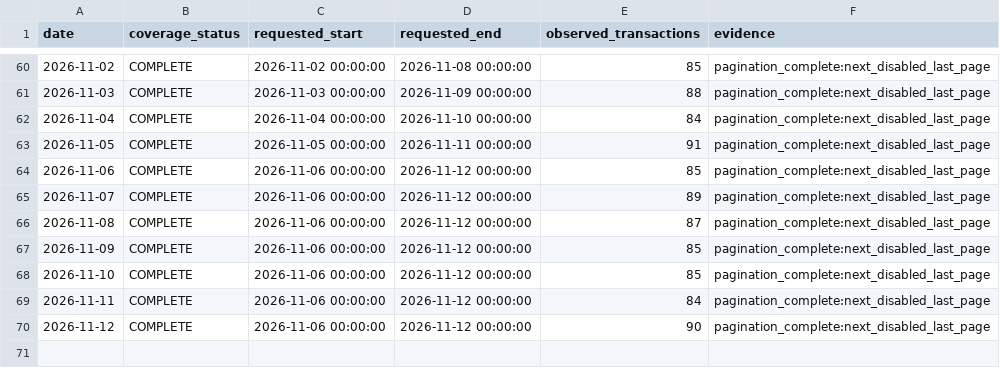
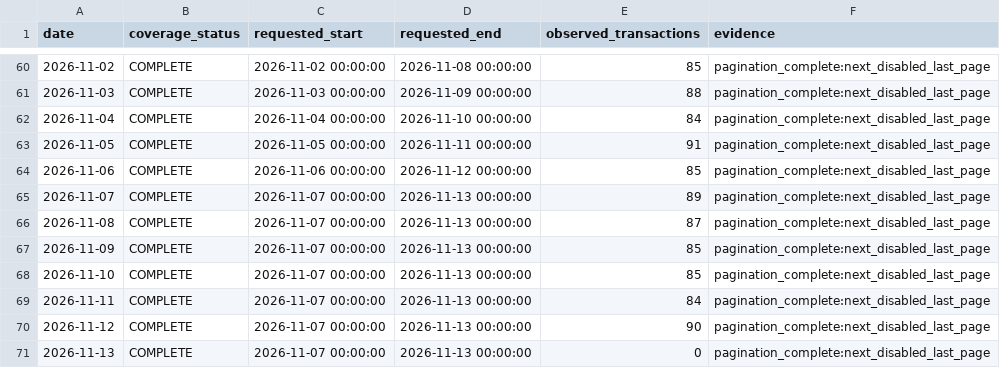
Before and after one commit to peachpin/fueldashboard, a CSV file: data/raw/ujb_coverage_manifest.csv, drawn as a sheet; only a part is shown, gaps mark what is left out.

```diff
--- a/data/raw/ujb_coverage_manifest.csv
+++ b/data/raw/ujb_coverage_manifest.csv
@@ -64,7 +64,8 @@ date,coverage_status,requested_start,requested_end,observed_transactions,evidenc
 2026-11-06,COMPLETE,2026-11-06 00:00:00,2026-11-12 00:00:00,85,pagination_complete:next_disabled_last_page
-2026-11-07,COMPLETE,2026-11-06 00:00:00,2026-11-12 00:00:00,89,pagination_complete:next_disabled_last_page
-2026-11-08,COMPLETE,2026-11-06 00:00:00,2026-11-12 00:00:00,87,pagination_complete:next_disabled_last_page
-2026-11-09,COMPLETE,2026-11-06 00:00:00,2026-11-12 00:00:00,85,pagination_complete:next_disabled_last_page
-2026-11-10,COMPLETE,2026-11-06 00:00:00,2026-11-12 00:00:00,85,pagination_complete:next_disabled_last_page
-2026-11-11,COMPLETE,2026-11-06 00:00:00,2026-11-12 00:00:00,84,pagination_complete:next_disabled_last_page
-2026-11-12,COMPLETE,2026-11-06 00:00:00,2026-11-12 00:00:00,90,pagination_complete:next_disabled_last_page
+2026-11-07,COMPLETE,2026-11-07 00:00:00,2026-11-13 00:00:00,89,pagination_complete:next_disabled_last_page
+2026-11-08,COMPLETE,2026-11-07 00:00:00,2026-11-13 00:00:00,87,pagination_complete:next_disabled_last_page
+2026-11-09,COMPLETE,2026-11-07 00:00:00,2026-11-13 00:00:00,85,pagination_complete:next_disabled_last_page
+2026-11-10,COMPLETE,2026-11-07 00:00:00,2026-11-13 00:00:00,85,pagination_complete:next_disabled_last_page
+2026-11-11,COMPLETE,2026-11-07 00:00:00,2026-11-13 00:00:00,84,pagination_complete:next_disabled_last_page
+2026-11-12,COMPLETE,2026-11-07 00:00:00,2026-11-13 00:00:00,90,pagination_complete:next_disabled_last_page
+2026-11-13,COMPLETE,2026-11-07 00:00:00,2026-11-13 00:00:00,0,pagination_complete:next_disabled_last_page
```
Also changed, not shown: data/raw/ujb_history.csv, 2 other files.
